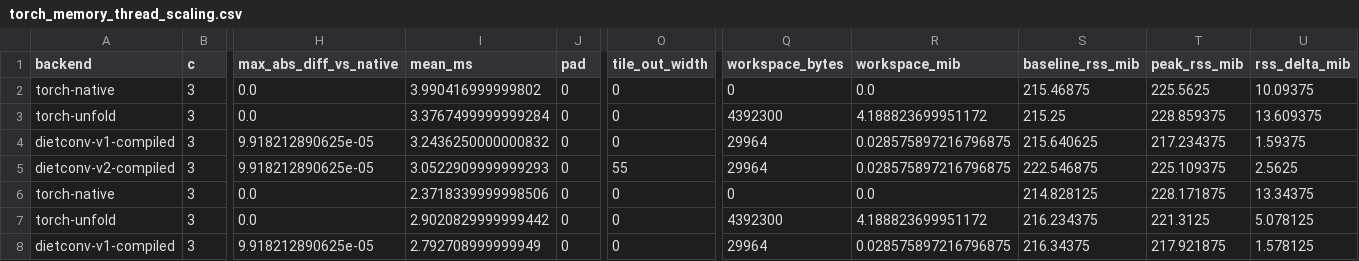
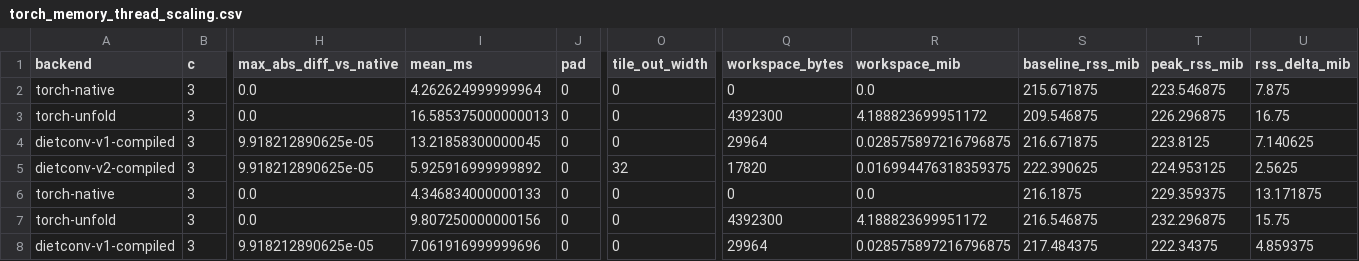
Before and after one commit to darknesspwnsu/dietconv, a CSV file: results/torch_memory_thread_scaling.csv, drawn as a sheet; only a part is shown, gaps mark what is left out; the diff covers the shown part only; the diff names each change by its address in the sheet, - before the commit and + after, or states it on an @@ line.

Commit message:
Fix torch memory baseline and regenerate paper

```diff
--- a/results/torch_memory_thread_scaling.csv
+++ b/results/torch_memory_thread_scaling.csv
-I2 (mean_ms): 3.990416999999802
+I2 (mean_ms): 4.262624999999964
-S2 (baseline_rss_mib): 215.46875
+S2 (baseline_rss_mib): 215.671875
-T2 (peak_rss_mib): 225.5625
+T2 (peak_rss_mib): 223.546875
-U2 (rss_delta_mib): 10.09375
+U2 (rss_delta_mib): 7.875
-I3 (mean_ms): 3.3767499999999284
+I3 (mean_ms): 16.585375000000013
-S3 (baseline_rss_mib): 215.25
+S3 (baseline_rss_mib): 209.546875
-T3 (peak_rss_mib): 228.859375
+T3 (peak_rss_mib): 226.296875
-U3 (rss_delta_mib): 13.609375
+U3 (rss_delta_mib): 16.75
-I4 (mean_ms): 3.2436250000000832
+I4 (mean_ms): 13.21858300000045
-S4 (baseline_rss_mib): 215.640625
+S4 (baseline_rss_mib): 216.671875
-T4 (peak_rss_mib): 217.234375
+T4 (peak_rss_mib): 223.8125
-U4 (rss_delta_mib): 1.59375
+U4 (rss_delta_mib): 7.140625
-I5 (mean_ms): 3.0522909999999293
+I5 (mean_ms): 5.925916999999892
-O5 (tile_out_width): 55
+O5 (tile_out_width): 32
-Q5 (workspace_bytes): 29964
+Q5 (workspace_bytes): 17820
-R5 (workspace_mib): 0.028575897216796875
+R5 (workspace_mib): 0.016994476318359375
-S5 (baseline_rss_mib): 222.546875
+S5 (baseline_rss_mib): 222.390625
-T5 (peak_rss_mib): 225.109375
+T5 (peak_rss_mib): 224.953125
-I6 (mean_ms): 2.3718339999998506
+I6 (mean_ms): 4.346834000000133
-S6 (baseline_rss_mib): 214.828125
+S6 (baseline_rss_mib): 216.1875
-T6 (peak_rss_mib): 228.171875
+T6 (peak_rss_mib): 229.359375
-U6 (rss_delta_mib): 13.34375
+U6 (rss_delta_mib): 13.171875
-I7 (mean_ms): 2.9020829999999442
+I7 (mean_ms): 9.807250000000156
-S7 (baseline_rss_mib): 216.234375
+S7 (baseline_rss_mib): 216.546875
-T7 (peak_rss_mib): 221.3125
+T7 (peak_rss_mib): 232.296875
-U7 (rss_delta_mib): 5.078125
+U7 (rss_delta_mib): 15.75
-I8 (mean_ms): 2.792708999999949
+I8 (mean_ms): 7.061916999999696
-S8 (baseline_rss_mib): 216.34375
+S8 (baseline_rss_mib): 217.484375
-T8 (peak_rss_mib): 217.921875
+T8 (peak_rss_mib): 222.34375
-U8 (rss_delta_mib): 1.578125
+U8 (rss_delta_mib): 4.859375
```
Also changed, not shown: 109 edited cells elsewhere in this file, results/torch_memory_size_scaling.csv, 15 other files.
